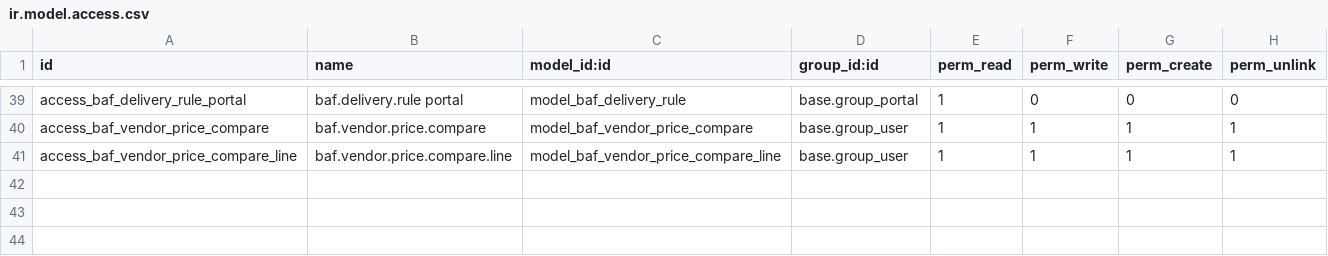
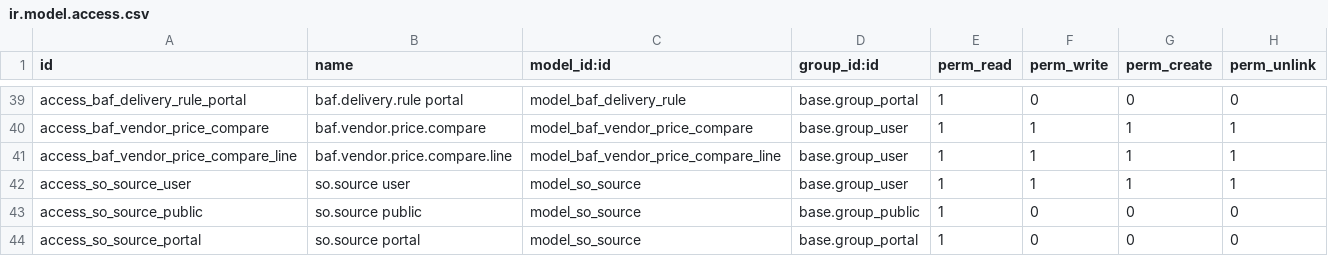
Before and after one commit to AhmedEmary/BAF-parts, a CSV file: general_system_custom/security/ir.model.access.csv, drawn as a sheet; only a part is shown, gaps mark what is left out.

Commit message:
[ADD] alzura_integration: import B2B orders from Alzura marketplace
Auth & settings:
- Fetch/store a per-company auth token from /common/login (Basic auth);
  password is never persisted, only the token + expiry on res.company
  (system-group restricted, read-only).
- Settings "B2B Integrations" app: enter credentials, get/delete token,
  view token status badge, set country header, manual "Fetch Orders".

Order import (/common/latestorders):
- Idempotent on b2b_so; tags orders with the new "Alzura" so.source.
- Maps positions to order lines by product SKU; rejects the whole order
  if any SKU is unknown rather than importing partial lines.
- Finds/creates the buyer partner (deduped on ALZURA-<id> ref or email),
  captures full address/VAT/bank, and an alternative delivery contact.
- Reconciles shipping/payment fees and any gap to total_sum via charge
  lines so the SO net matches Alzura.
- Confirms imported orders (already-placed marketplace orders).
- Per-order savepoints isolate failures so one bad order can't abort or
  block the batch; runs manually or via a 12h cron.

Supporting changes:
- general_system_custom: add so.source model + ACLs, so_source field on
  sale.order, default "Odoo Website" source.
- shipping_custom: wrap shipping settings in their own settings app so it
  no longer renders under the B2B Integrations section.

Tests: full coverage of import, idempotency, line/fee mapping, product
rejection, partner/bank extraction, and the batch fetch path.

```diff
--- a/general_system_custom/security/ir.model.access.csv
+++ b/general_system_custom/security/ir.model.access.csv
@@ -41 +41,4 @@ access_baf_vendor_price_compare,baf.vendor.price.compare,model_baf_vendor_price_
 access_baf_vendor_price_compare_line,baf.vendor.price.compare.line,model_baf_vendor_price_compare_line,base.group_user,1,1,1,1
+access_so_source_user,so.source user,model_so_source,base.group_user,1,1,1,1
+access_so_source_public,so.source public,model_so_source,base.group_public,1,0,0,0
+access_so_source_portal,so.source portal,model_so_source,base.group_portal,1,0,0,0
```
Also changed, not shown: 22 other files.
